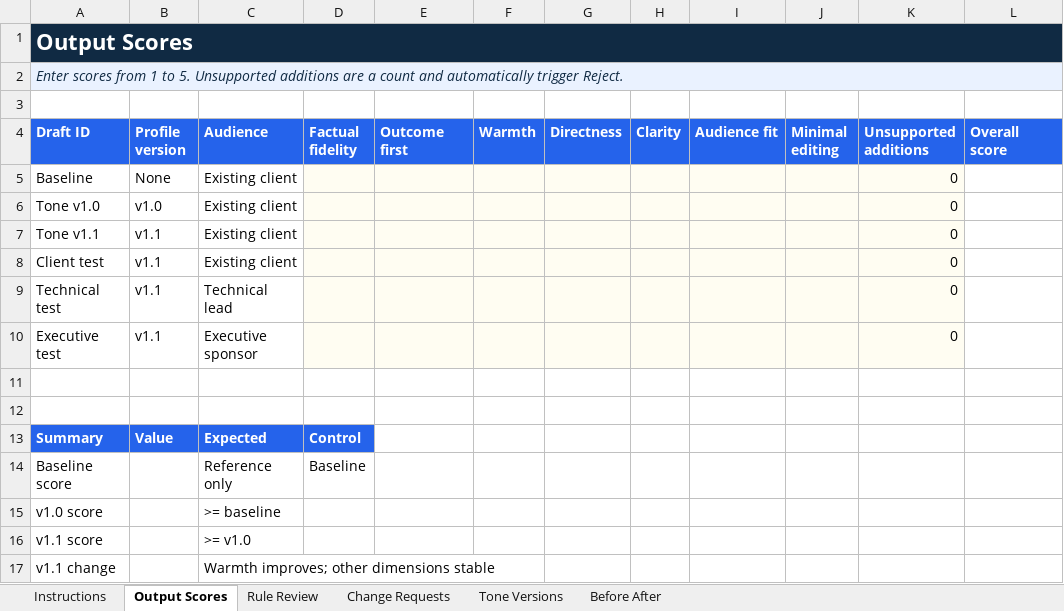
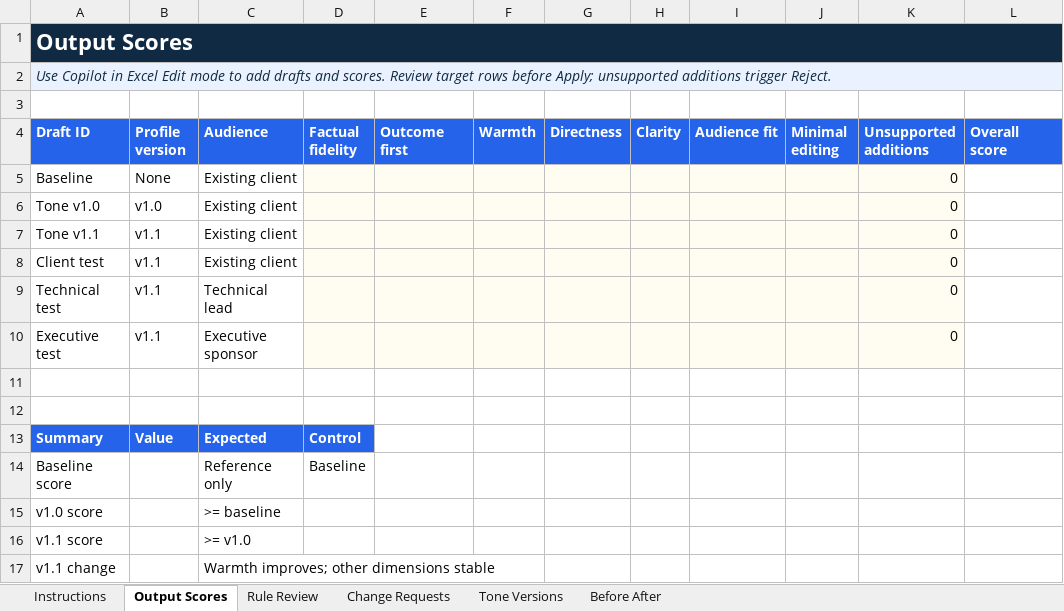
Before and after one commit to aserednytska/Copilot-Lab, an Excel workbook: labs/lab-4/downloads/Lab_4_Tone_Evaluation_and_Version_Scorecard.xlsx, sheet Output Scores, drawn as a sheet; only a part is shown; values as stored, in another font and other column widths than the file's, no borders; conditional formats not drawn; the diff names each change by its address in the sheet, - before the commit and + after, or states it on an @@ line.

Commit message:
Use Copilot direct edits across Labs 2-6

```diff
--- a/labs/lab-4/downloads/Lab_4_Tone_Evaluation_and_Version_Scorecard.xlsx (sheet Output Scores)
+++ b/labs/lab-4/downloads/Lab_4_Tone_Evaluation_and_Version_Scorecard.xlsx (sheet Output Scores)
-A2 (Draft ID): Enter scores from 1 to 5. Unsupported additions are a count and automatically trigger Reject.
+A2 (Draft ID): Use Copilot in Excel Edit mode to add drafts and scores. Review target rows before Apply; unsupported additions trigger Reject.
```
Also changed, not shown: sheet Tone Versions, sheet Before After, sheet Instructions, labs/lab-2/downloads/Project_Atlas_Field_Level_Action_Register.xlsx, labs/lab-5/downloads/Lab_5_Consultant_and_BA_Prompt_Library.xlsx, 12 other files.
